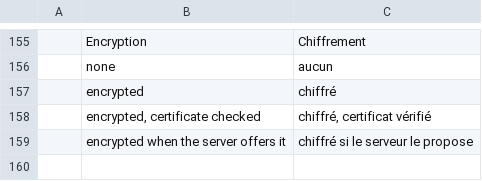
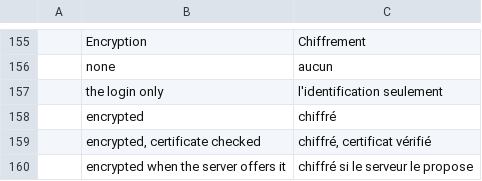
Before and after one commit to EtienneMonnier/reportcraft, a TSV file: i18n/fr.tsv, drawn as a sheet; only a part is shown, gaps mark what is left out; the diff names each change by its address in the sheet, - before the commit and + after, or states it on an @@ line.

```diff
--- a/i18n/fr.tsv
+++ b/i18n/fr.tsv
+row 157:  | the login only | l'identification seulement
```
Also changed, not shown: 24 other files.
